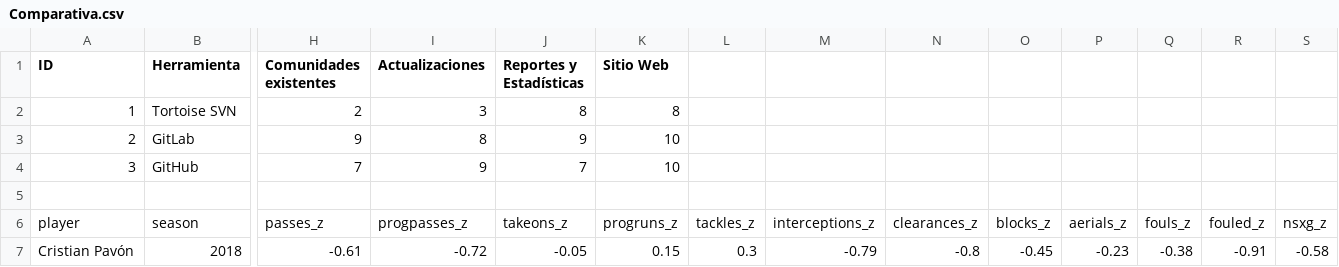
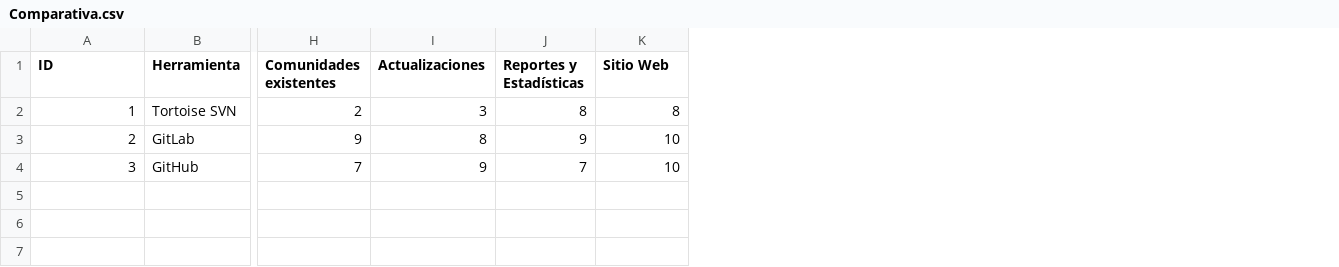
Before and after one commit to Germdq22/varios, a CSV file: Comparativa.csv, drawn as a sheet; only a part is shown, gaps mark what is left out; rows hold the shown columns only; the diff names each change by its address in the sheet, - before the commit and + after, or states it on an @@ line.

Commit message:
Update Comparativa.csv

```diff
--- a/Comparativa.csv
+++ b/Comparativa.csv
-column L, empty
-column M, empty
-column N, empty
-column O, empty
-column P, empty
-column Q, empty
-column R, empty
-column S, empty
-row 5: (empty)
-row 6: player | season | passes_z | progpasses_z | takeons_z | progruns_z | tackles_z | interceptions_z | clearances_z | blocks_z | aerials_z | fouls_z | fouled_z | nsxg_z
-row 7: Cristian Pavón | 2018 | -0.61 | -0.72 | -0.05 | 0.15 | 0.3 | -0.79 | -0.8 | -0.45 | -0.23 | -0.38 | -0.91 | -0.58
```
